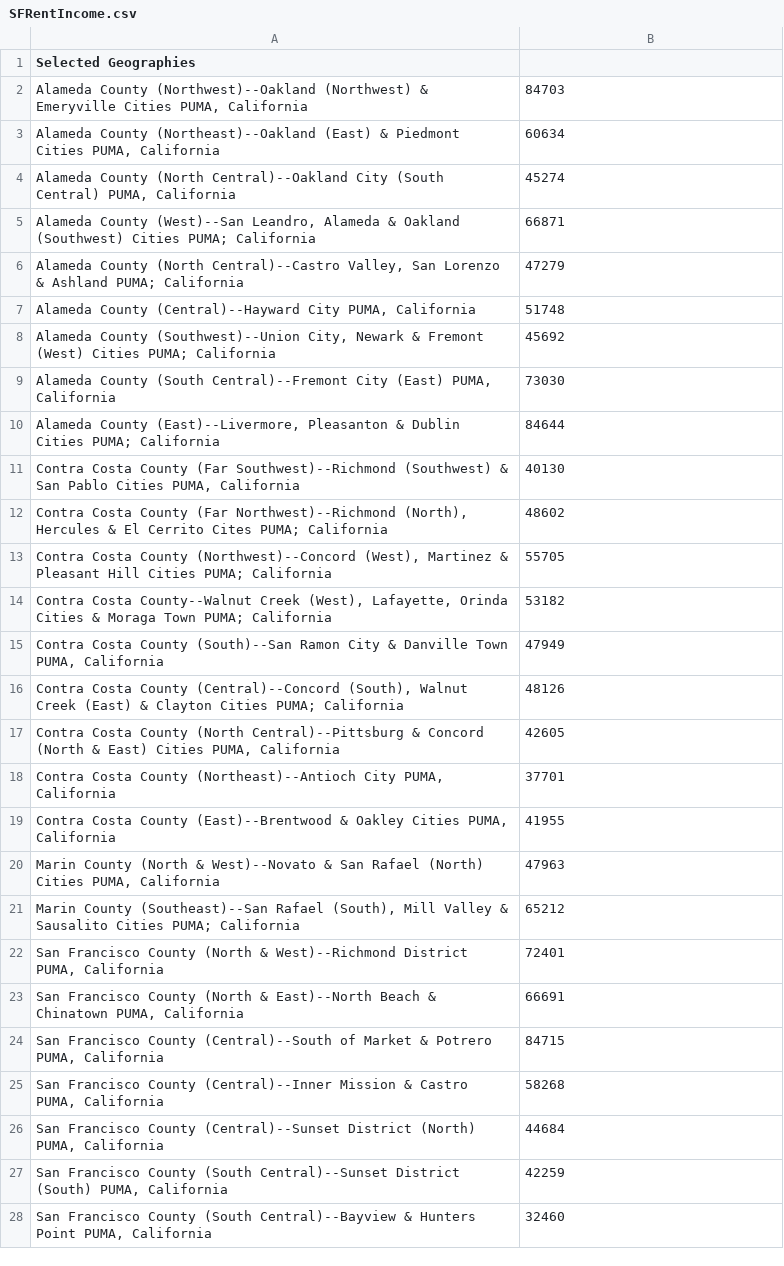
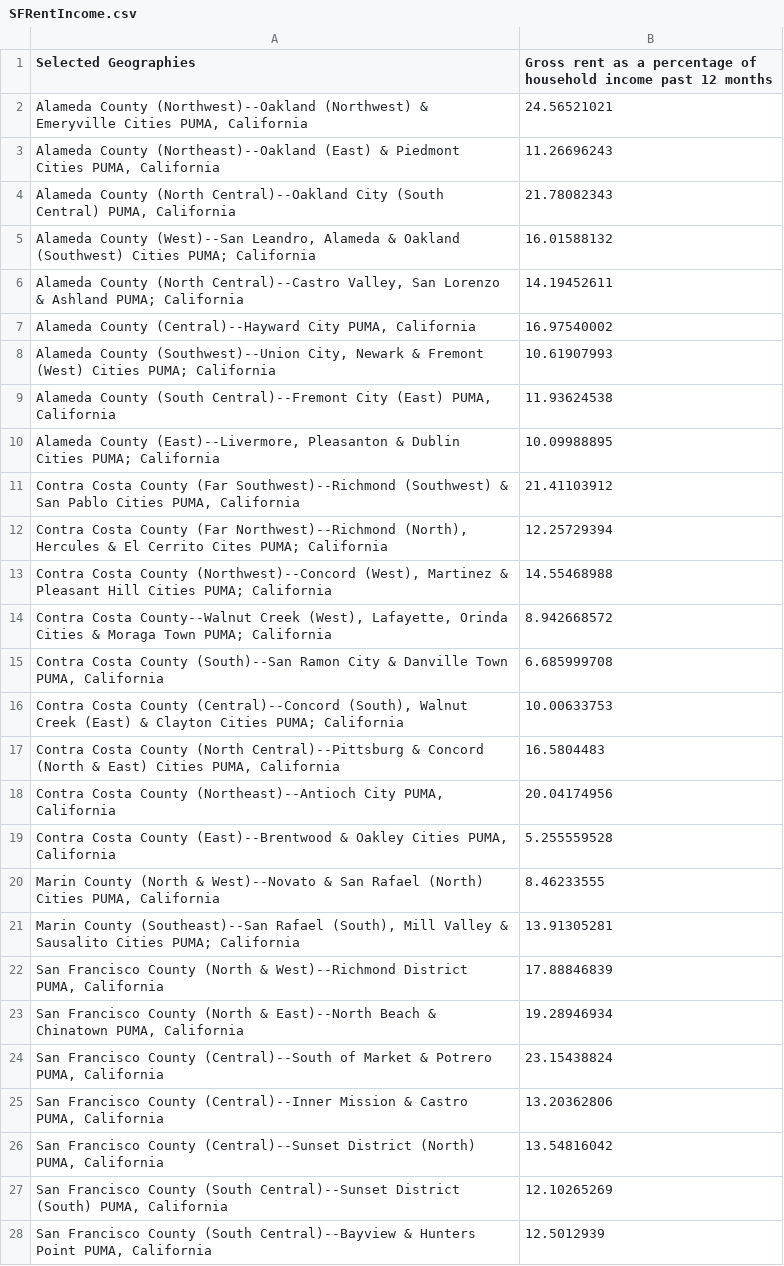
Before and after one commit to Wichaelian/INFO2950, a CSV file: Michael's Data/SFRentIncome.csv, drawn as a sheet; only a part is shown; the diff covers the shown part only.

```diff
--- a/Michael's Data/SFRentIncome.csv
+++ b/Michael's Data/SFRentIncome.csv
@@ -1,28 +1,28 @@
-Selected Geographies,
-"Alameda County (Northwest)--Oakland (Northwest) & Emeryville Cities PUMA, California",84703
-"Alameda County (Northeast)--Oakland (East) & Piedmont Cities PUMA, California",60634
-"Alameda County (North Central)--Oakland City (South Central) PUMA, California",45274
-"Alameda County (West)--San Leandro, Alameda & Oakland (Southwest) Cities PUMA; California",66871
-"Alameda County (North Central)--Castro Valley, San Lorenzo & Ashland PUMA; California",47279
-"Alameda County (Central)--Hayward City PUMA, California",51748
-"Alameda County (Southwest)--Union City, Newark & Fremont (West) Cities PUMA; California",45692
-"Alameda County (South Central)--Fremont City (East) PUMA, California",73030
-"Alameda County (East)--Livermore, Pleasanton & Dublin Cities PUMA; California",84644
-"Contra Costa County (Far Southwest)--Richmond (Southwest) & San Pablo Cities PUMA, California",40130
-"Contra Costa County (Far Northwest)--Richmond (North), Hercules & El Cerrito Cites PUMA; California",48602
-"Contra Costa County (Northwest)--Concord (West), Martinez & Pleasant Hill Cities PUMA; California",55705
-"Contra Costa County--Walnut Creek (West), Lafayette, Orinda Cities & Moraga Town PUMA; California",53182
-"Contra Costa County (South)--San Ramon City & Danville Town PUMA, California",47949
-"Contra Costa County (Central)--Concord (South), Walnut Creek (East) & Clayton Cities PUMA; California",48126
-"Contra Costa County (North Central)--Pittsburg & Concord (North & East) Cities PUMA, California",42605
-"Contra Costa County (Northeast)--Antioch City PUMA, California",37701
-"Contra Costa County (East)--Brentwood & Oakley Cities PUMA, California",41955
-"Marin County (North & West)--Novato & San Rafael (North) Cities PUMA, California",47963
-"Marin County (Southeast)--San Rafael (South), Mill Valley & Sausalito Cities PUMA; California",65212
-"San Francisco County (North & West)--Richmond District PUMA, California",72401
-"San Francisco County (North & East)--North Beach & Chinatown PUMA, California",66691
-"San Francisco County (Central)--South of Market & Potrero PUMA, California",84715
-"San Francisco County (Central)--Inner Mission & Castro PUMA, California",58268
-"San Francisco County (Central)--Sunset District (North) PUMA, California",44684
-"San Francisco County (South Central)--Sunset District (South) PUMA, California",42259
-"San Francisco County (South Central)--Bayview & Hunters Point PUMA, California",32460
+Selected Geographies,Gross rent as a percentage of household income past 12 months
+"Alameda County (Northwest)--Oakland (Northwest) & Emeryville Cities PUMA, California",24.56521021
+"Alameda County (Northeast)--Oakland (East) & Piedmont Cities PUMA, California",11.26696243
+"Alameda County (North Central)--Oakland City (South Central) PUMA, California",21.78082343
+"Alameda County (West)--San Leandro, Alameda & Oakland (Southwest) Cities PUMA; California",16.01588132
+"Alameda County (North Central)--Castro Valley, San Lorenzo & Ashland PUMA; California",14.19452611
+"Alameda County (Central)--Hayward City PUMA, California",16.97540002
+"Alameda County (Southwest)--Union City, Newark & Fremont (West) Cities PUMA; California",10.61907993
+"Alameda County (South Central)--Fremont City (East) PUMA, California",11.93624538
+"Alameda County (East)--Livermore, Pleasanton & Dublin Cities PUMA; California",10.09988895
+"Contra Costa County (Far Southwest)--Richmond (Southwest) & San Pablo Cities PUMA, California",21.41103912
+"Contra Costa County (Far Northwest)--Richmond (North), Hercules & El Cerrito Cites PUMA; California",12.25729394
+"Contra Costa County (Northwest)--Concord (West), Martinez & Pleasant Hill Cities PUMA; California",14.55468988
+"Contra Costa County--Walnut Creek (West), Lafayette, Orinda Cities & Moraga Town PUMA; California",8.942668572
+"Contra Costa County (South)--San Ramon City & Danville Town PUMA, California",6.685999708
+"Contra Costa County (Central)--Concord (South), Walnut Creek (East) & Clayton Cities PUMA; California",10.00633753
+"Contra Costa County (North Central)--Pittsburg & Concord (North & East) Cities PUMA, California",16.5804483
+"Contra Costa County (Northeast)--Antioch City PUMA, California",20.04174956
+"Contra Costa County (East)--Brentwood & Oakley Cities PUMA, California",5.255559528
+"Marin County (North & West)--Novato & San Rafael (North) Cities PUMA, California",8.46233555
+"Marin County (Southeast)--San Rafael (South), Mill Valley & Sausalito Cities PUMA; California",13.91305281
+"San Francisco County (North & West)--Richmond District PUMA, California",17.88846839
+"San Francisco County (North & East)--North Beach & Chinatown PUMA, California",19.28946934
+"San Francisco County (Central)--South of Market & Potrero PUMA, California",23.15438824
+"San Francisco County (Central)--Inner Mission & Castro PUMA, California",13.20362806
+"San Francisco County (Central)--Sunset District (North) PUMA, California",13.54816042
+"San Francisco County (South Central)--Sunset District (South) PUMA, California",12.10265269
+"San Francisco County (South Central)--Bayview & Hunters Point PUMA, California",12.5012939
```
Also changed, not shown: 6 edited cells elsewhere in this file, 2 other files.
